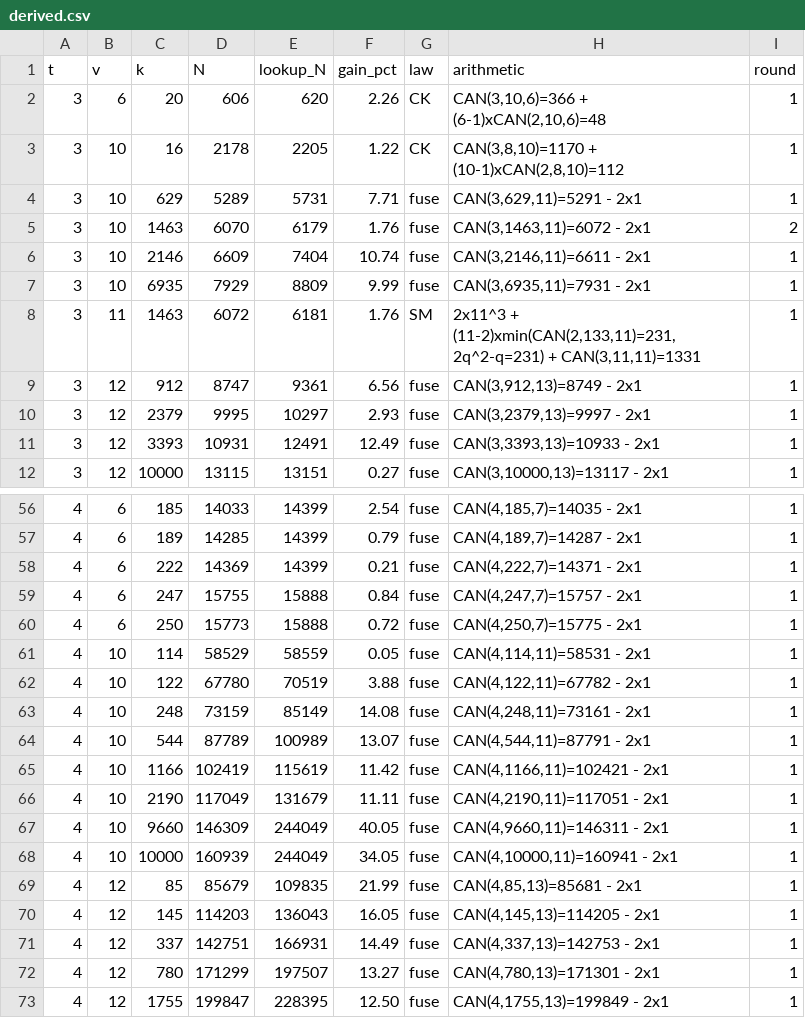
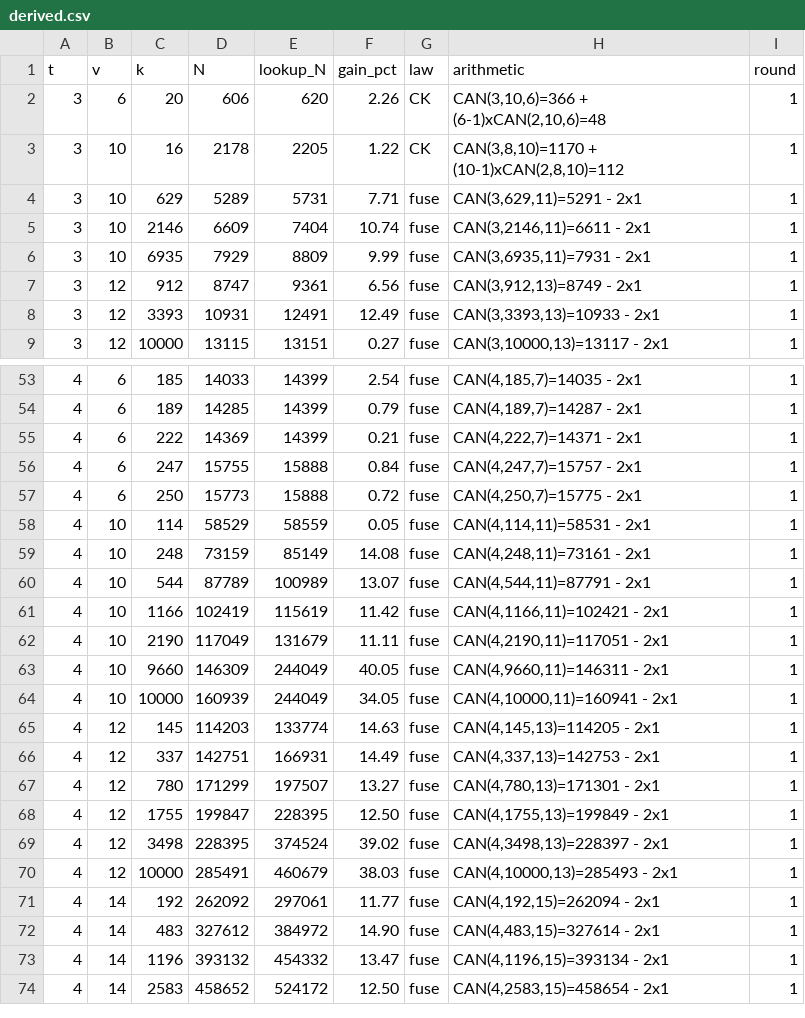
Before and after one commit to arhancanli/ca-tools, a CSV file: table/derived.csv, drawn as a sheet; only a part is shown, gaps mark what is left out; the shorter side is filled out with more unchanged rows.

```diff
--- a/table/derived.csv
+++ b/table/derived.csv
@@ -4,8 +4,5 @@ t,v,k,N,lookup_N,gain_pct,law,arithmetic,round
 3,10,629,5289,5731,7.71,fuse,"CAN(3,629,11)=5291 - 2x1",1
-3,10,1463,6070,6179,1.76,fuse,"CAN(3,1463,11)=6072 - 2x1",2
 3,10,2146,6609,7404,10.74,fuse,"CAN(3,2146,11)=6611 - 2x1",1
 3,10,6935,7929,8809,9.99,fuse,"CAN(3,6935,11)=7931 - 2x1",1
-3,11,1463,6072,6181,1.76,SM,"2x11^3 + (11-2)xmin(CAN(2,133,11)=231, 2q^2-q=231) + CAN(3,11,11)=1331",1
 3,12,912,8747,9361,6.56,fuse,"CAN(3,912,13)=8749 - 2x1",1
-3,12,2379,9995,10297,2.93,fuse,"CAN(3,2379,13)=9997 - 2x1",1
 3,12,3393,10931,12491,12.49,fuse,"CAN(3,3393,13)=10933 - 2x1",1
@@ -61,3 +58,2 @@ t,v,k,N,lookup_N,gain_pct,law,arithmetic,round
 4,10,114,58529,58559,0.05,fuse,"CAN(4,114,11)=58531 - 2x1",1
-4,10,122,67780,70519,3.88,fuse,"CAN(4,122,11)=67782 - 2x1",1
 4,10,248,73159,85149,14.08,fuse,"CAN(4,248,11)=73161 - 2x1",1
@@ -68,4 +64,3 @@ t,v,k,N,lookup_N,gain_pct,law,arithmetic,round
 4,10,10000,160939,244049,34.05,fuse,"CAN(4,10000,11)=160941 - 2x1",1
-4,12,85,85679,109835,21.99,fuse,"CAN(4,85,13)=85681 - 2x1",1
-4,12,145,114203,136043,16.05,fuse,"CAN(4,145,13)=114205 - 2x1",1
+4,12,145,114203,133774,14.63,fuse,"CAN(4,145,13)=114205 - 2x1",1
 4,12,337,142751,166931,14.49,fuse,"CAN(4,337,13)=142753 - 2x1",1
```
Also changed, not shown: table/MANIFEST.csv, 5 other files.
